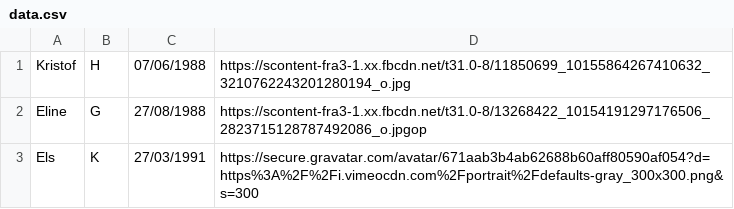
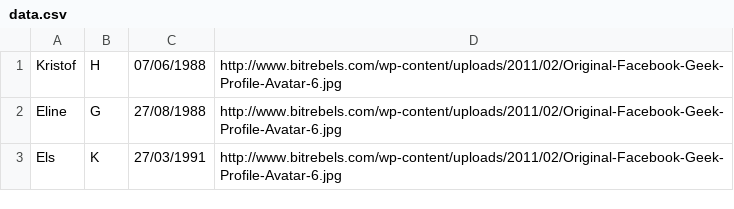
Before and after one commit to kristof/generate-cards-ghent, a CSV file: data.csv, drawn as a sheet.

Commit message:
changed dummy data

```diff
--- a/data.csv
+++ b/data.csv
@@ -1,3 +1,3 @@
-Kristof;H;07/06/1988;https://scontent-fra3-1.xx.fbcdn.net/t31.0-8/11850699_10155864267410632_3210762243201280194_o.jpg
-Eline;G;27/08/1988;https://scontent-fra3-1.xx.fbcdn.net/t31.0-8/13268422_10154191297176506_2823715128787492086_o.jpgop
-Els;K;27/03/1991;https://secure.gravatar.com/avatar/671aab3b4ab62688b60aff80590af054?d=https%3A%2F%2Fi.vimeocdn.com%2Fportrait%2Fdefaults-gray_300x300.png&s=300
+Kristof;H;07/06/1988;http://www.bitrebels.com/wp-content/uploads/2011/02/Original-Facebook-Geek-Profile-Avatar-6.jpg
+Eline;G;27/08/1988;http://www.bitrebels.com/wp-content/uploads/2011/02/Original-Facebook-Geek-Profile-Avatar-6.jpg
+Els;K;27/03/1991;http://www.bitrebels.com/wp-content/uploads/2011/02/Original-Facebook-Geek-Profile-Avatar-6.jpg
```
